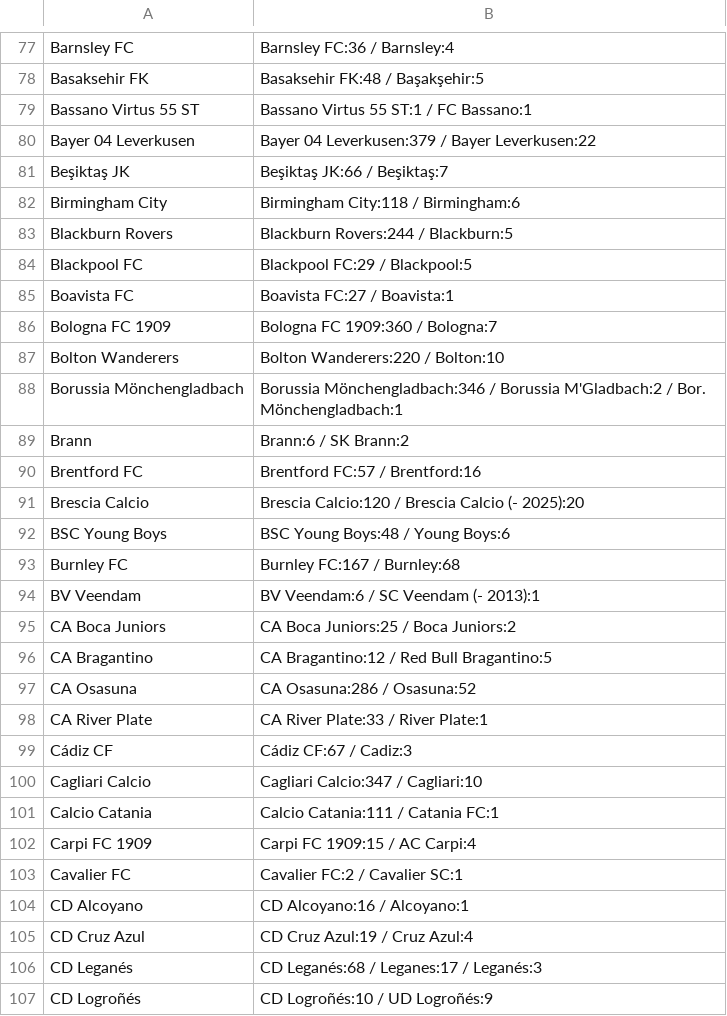
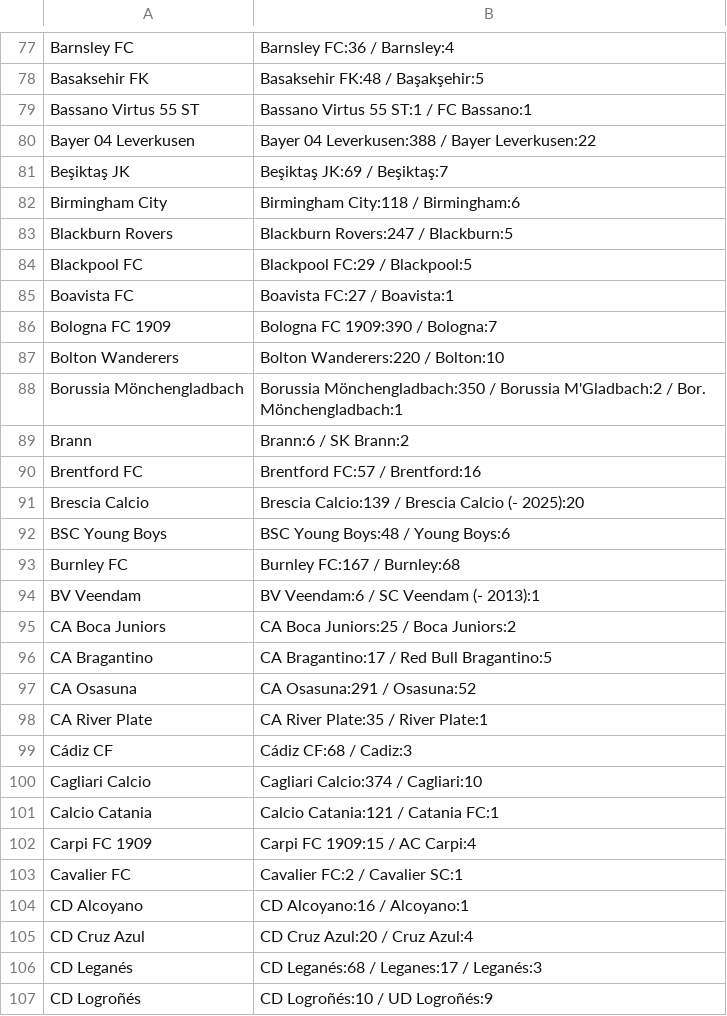
Before and after one commit to Juwon-Seo/soc, a CSV file: elo/aliases.csv, drawn as a sheet; only a part is shown, gaps mark what is left out; the diff covers the shown part only.

```diff
--- a/elo/aliases.csv
+++ b/elo/aliases.csv
@@ -79,14 +79,14 @@ Basaksehir FK,Basaksehir FK:48 / Başakşehir:5
 Bassano Virtus 55 ST,Bassano Virtus 55 ST:1 / FC Bassano:1
-Bayer 04 Leverkusen,Bayer 04 Leverkusen:379 / Bayer Leverkusen:22
-Beşiktaş JK,Beşiktaş JK:66 / Beşiktaş:7
+Bayer 04 Leverkusen,Bayer 04 Leverkusen:388 / Bayer Leverkusen:22
+Beşiktaş JK,Beşiktaş JK:69 / Beşiktaş:7
 Birmingham City,Birmingham City:118 / Birmingham:6
-Blackburn Rovers,Blackburn Rovers:244 / Blackburn:5
+Blackburn Rovers,Blackburn Rovers:247 / Blackburn:5
 Blackpool FC,Blackpool FC:29 / Blackpool:5
 Boavista FC,Boavista FC:27 / Boavista:1
-Bologna FC 1909,Bologna FC 1909:360 / Bologna:7
+Bologna FC 1909,Bologna FC 1909:390 / Bologna:7
 Bolton Wanderers,Bolton Wanderers:220 / Bolton:10
-Borussia Mönchengladbach,Borussia Mönchengladbach:346 / Borussia M'Gladbach:2 / Bor. Mönchengladbach:1
+Borussia Mönchengladbach,Borussia Mönchengladbach:350 / Borussia M'Gladbach:2 / Bor. Mönchengladbach:1
 Brann,Brann:6 / SK Brann:2
 Brentford FC,Brentford FC:57 / Brentford:16
-Brescia Calcio,Brescia Calcio:120 / Brescia Calcio (- 2025):20
+Brescia Calcio,Brescia Calcio:139 / Brescia Calcio (- 2025):20
 BSC Young Boys,BSC Young Boys:48 / Young Boys:6
@@ -95,8 +95,8 @@ BV Veendam,BV Veendam:6 / SC Veendam (- 2013):1
 CA Boca Juniors,CA Boca Juniors:25 / Boca Juniors:2
-CA Bragantino,CA Bragantino:12 / Red Bull Bragantino:5
-CA Osasuna,CA Osasuna:286 / Osasuna:52
-CA River Plate,CA River Plate:33 / River Plate:1
-Cádiz CF,Cádiz CF:67 / Cadiz:3
-Cagliari Calcio,Cagliari Calcio:347 / Cagliari:10
-Calcio Catania,Calcio Catania:111 / Catania FC:1
+CA Bragantino,CA Bragantino:17 / Red Bull Bragantino:5
+CA Osasuna,CA Osasuna:291 / Osasuna:52
+CA River Plate,CA River Plate:35 / River Plate:1
+Cádiz CF,Cádiz CF:68 / Cadiz:3
+Cagliari Calcio,Cagliari Calcio:374 / Cagliari:10
+Calcio Catania,Calcio Catania:121 / Catania FC:1
 Carpi FC 1909,Carpi FC 1909:15 / AC Carpi:4
@@ -104,3 +104,3 @@ Cavalier FC,Cavalier FC:2 / Cavalier SC:1
 CD Alcoyano,CD Alcoyano:16 / Alcoyano:1
-CD Cruz Azul,CD Cruz Azul:19 / Cruz Azul:4
+CD Cruz Azul,CD Cruz Azul:20 / Cruz Azul:4
 CD Leganés,CD Leganés:68 / Leganes:17 / Leganés:3
```
Also changed, not shown: 4 added rows, 2 removed rows and 121 edited cells elsewhere in this file, 43 other files.
